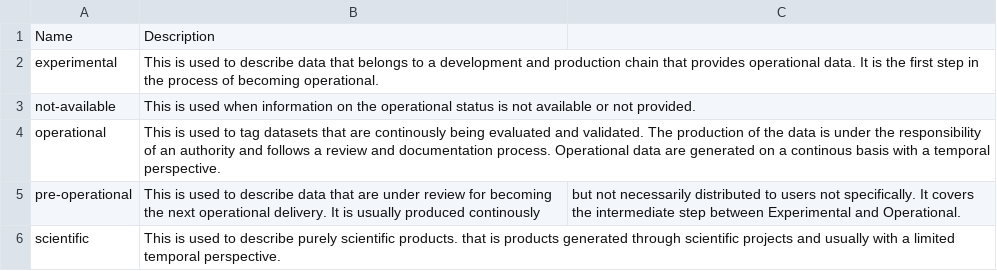
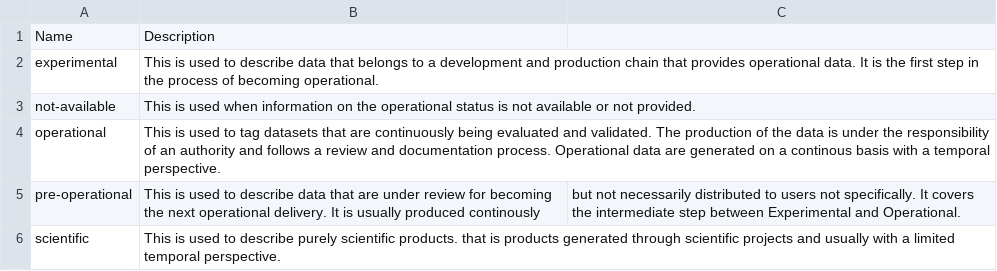
Before and after one commit to wmo-im/wcmp2-codelists, a CSV file: codelists/status.csv, drawn as a sheet.

Commit message:
Update status.csv

```diff
--- a/codelists/status.csv
+++ b/codelists/status.csv
@@ -3,3 +3,3 @@ experimental,This is used to describe data that belongs to a development and pro
 not-available,This is used when information on the operational status is not available or not provided.
-operational,This is used to tag datasets that are continously being evaluated and validated. The production of the data is under the responsibility of an authority and follows a review and documentation process. Operational data are generated on a continous basis with a temporal perspective.
+operational,This is used to tag datasets that are continuously being evaluated and validated. The production of the data is under the responsibility of an authority and follows a review and documentation process. Operational data are generated on a continous basis with a temporal perspective.
 pre-operational,This is used to describe data that are under review for becoming the next operational delivery. It is usually produced continously, but not necessarily distributed to users not specifically. It covers the intermediate step between Experimental and Operational.
```
